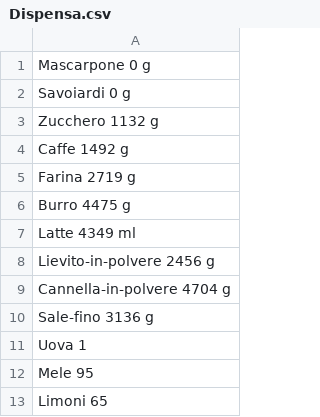
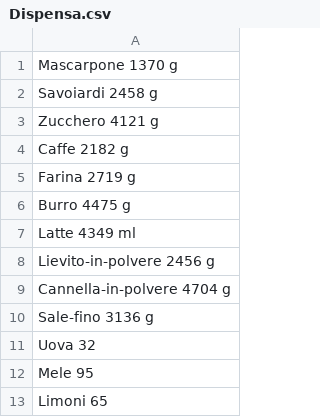
Before and after one commit to UsernameL56/Gestionale-C-, a CSV file: Gestionale C++/Dispensa.csv, drawn as a sheet.

```diff
--- a/Gestionale C++/Dispensa.csv
+++ b/Gestionale C++/Dispensa.csv
@@ -1,5 +1,5 @@
-Mascarpone 0 g;
-Savoiardi 0 g;
-Zucchero 1132 g;
-Caffe 1492 g;
+Mascarpone 1370 g;
+Savoiardi 2458 g;
+Zucchero 4121 g;
+Caffe 2182 g;
 Farina 2719 g;
@@ -10,3 +10,3 @@ Cannella-in-polvere 4704 g;
 Sale-fino 3136 g;
-Uova 1;
+Uova 32;
 Mele 95;
```
Also changed, not shown: Gestionale C++/ListaDolciTemp.csv, 4 other files.
